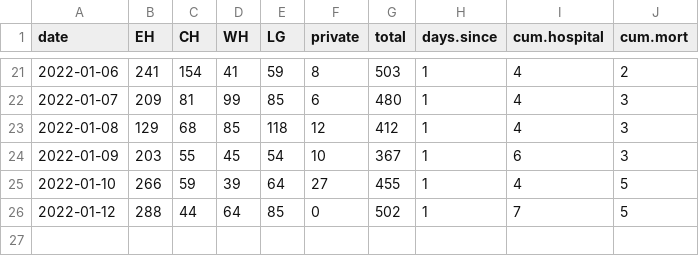
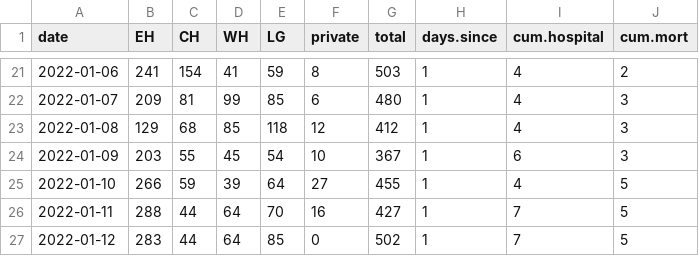
Before and after one commit to ahurford/covid-nl, a CSV file: NL.csv, drawn as a sheet; only a part is shown, gaps mark what is left out.

Commit message:
Update NL.csv

```diff
--- a/NL.csv
+++ b/NL.csv
@@ -25,2 +25,3 @@ date, EH, CH, WH, LG,  private,total, days.since, cum.hospital, cum.mort
 2022-01-10, 266,59,39,64,27,455,1,4,5
-2022-01-12, 288,44,64,85,0,502,1,7,5
+2022-01-11, 288,44,64,70,16,427,1,7,5
+2022-01-12, 283,44,64,85,0,502,1,7,5
```
